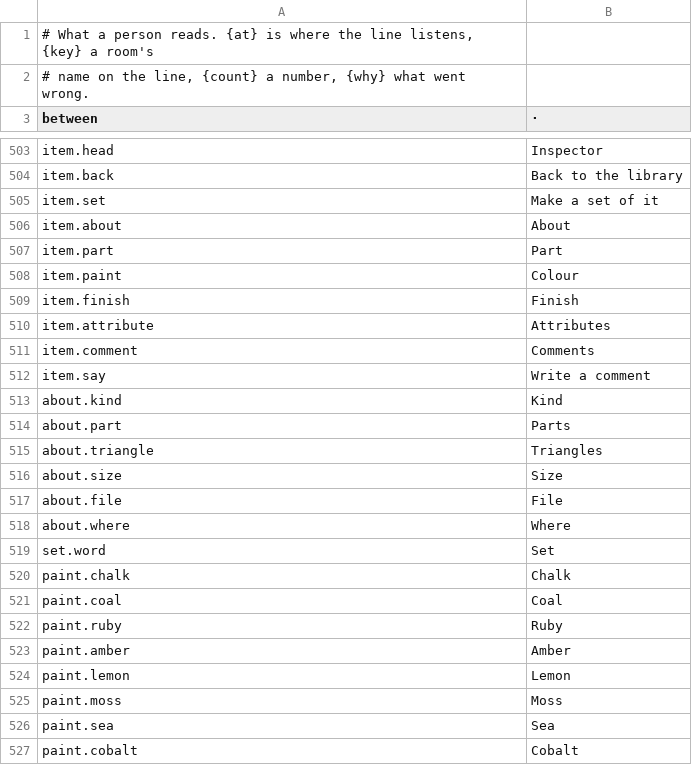
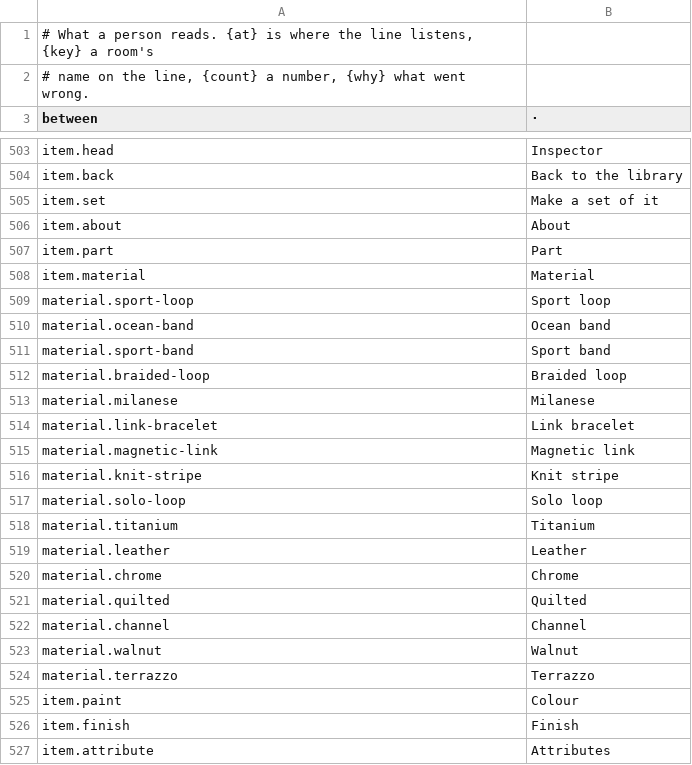
Before and after one commit to gemphi/phikit, a TSV file: crates/appkit/app/phiogy/data/text.tsv, drawn as a sheet; only a part is shown, gaps mark what is left out; the shorter side is filled out with more unchanged rows; the diff names each change by its address in the sheet, - before the commit and + after, or states it on an @@ line.

```diff
--- a/crates/appkit/app/phiogy/data/text.tsv
+++ b/crates/appkit/app/phiogy/data/text.tsv
+row 508: item.material | Material
+row 509: material.sport-loop | Sport loop
+row 510: material.ocean-band | Ocean band
+row 511: material.sport-band | Sport band
+row 512: material.braided-loop | Braided loop
+row 513: material.milanese | Milanese
+row 514: material.link-bracelet | Link bracelet
+row 515: material.magnetic-link | Magnetic link
+row 516: material.knit-stripe | Knit stripe
+row 517: material.solo-loop | Solo loop
+row 518: material.titanium | Titanium
+row 519: material.leather | Leather
+row 520: material.chrome | Chrome
+row 521: material.quilted | Quilted
+row 522: material.channel | Channel
+row 523: material.walnut | Walnut
+row 524: material.terrazzo | Terrazzo
```
Also changed, not shown: crates/appkit/app/phiogy/data/form.tsv, crates/appkit/app/phiogy/data/listing.tsv, 22 other files.
